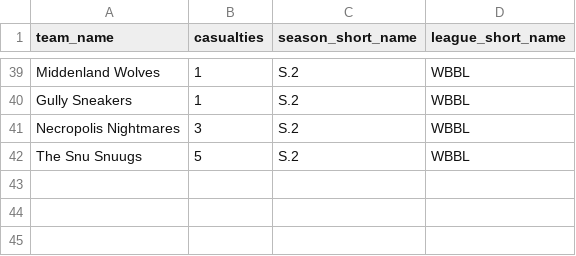
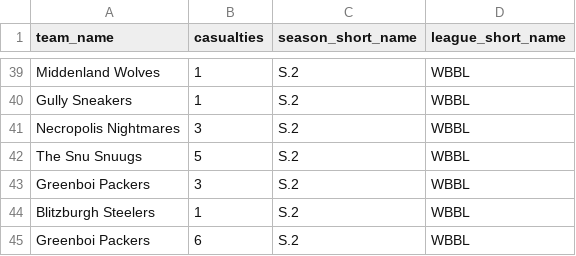
Before and after one commit to barryallenofearth/blood-bowl-league-manager, a CSV file: data/additional_statistics.csv, drawn as a sheet; only a part is shown, gaps mark what is left out.

```diff
--- a/data/additional_statistics.csv
+++ b/data/additional_statistics.csv
@@ -42 +42,4 @@ Necropolis Nightmares;3;S.2;WBBL
 The Snu Snuugs;5;S.2;WBBL
+Greenboi Packers;3;S.2;WBBL
+Blitzburgh Steelers;1;S.2;WBBL
+Greenboi Packers;6;S.2;WBBL
```
Also changed, not shown: data/races.csv, data/seasons.csv, 7 other files.
